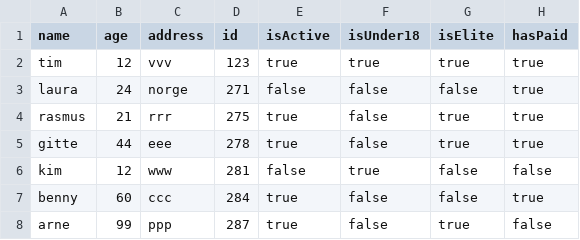
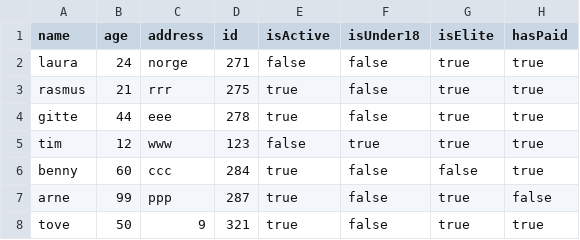
Before and after one commit to orskoven/DelfineDelfine, a CSV file: resources/members.csv, drawn as a sheet.

```diff
--- a/resources/members.csv
+++ b/resources/members.csv
@@ -1,8 +1,8 @@
 name;age;address;id;isActive;isUnder18;isElite;hasPaid
-tim;12;vvv;123;true;true;true;true
-laura;24;norge;271;false;false;false;true
+laura;24;norge;271;false;false;true;true
 rasmus;21;rrr;275;true;false;true;true
 gitte;44;eee;278;true;false;true;true
-kim;12;www;281;false;true;false;false
+tim;12;www;123;false;true;true;true
 benny;60;ccc;284;true;false;false;true
 arne;99;ppp;287;true;false;true;false
+tove;50;9;321;true;false;true;true
```
Also changed, not shown: 41 other files.
